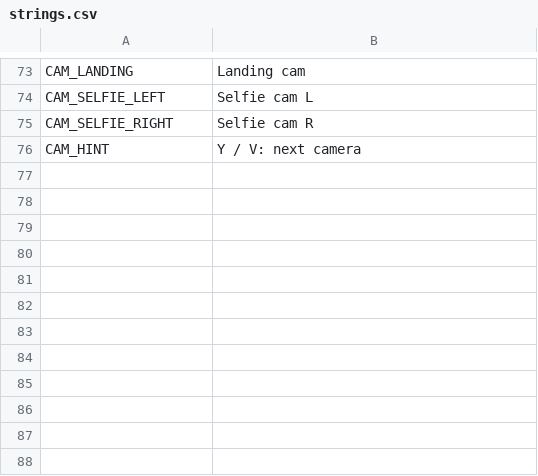
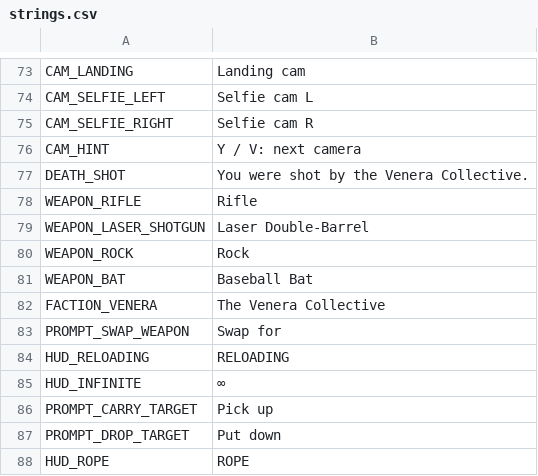
Before and after one commit to hmblasko/Orbital-ante, a CSV file: godot/text/strings.csv, drawn as a sheet; only a part is shown, gaps mark what is left out; the diff names each change by its address in the sheet, - before the commit and + after, or states it on an @@ line.

```diff
--- a/godot/text/strings.csv
+++ b/godot/text/strings.csv
+row 77: DEATH_SHOT | You were shot by the Venera Collective.
+row 78: WEAPON_RIFLE | Rifle
+row 79: WEAPON_LASER_SHOTGUN | Laser Double-Barrel
+row 80: WEAPON_ROCK | Rock
+row 81: WEAPON_BAT | Baseball Bat
+row 82: FACTION_VENERA | The Venera Collective
+row 83: PROMPT_SWAP_WEAPON | Swap for
+row 84: HUD_RELOADING | RELOADING
+row 85: HUD_INFINITE | ∞
+row 86: PROMPT_CARRY_TARGET | Pick up
+row 87: PROMPT_DROP_TARGET | Put down
+row 88: HUD_ROPE | ROPE
```
Also changed, not shown: 27 other files.
